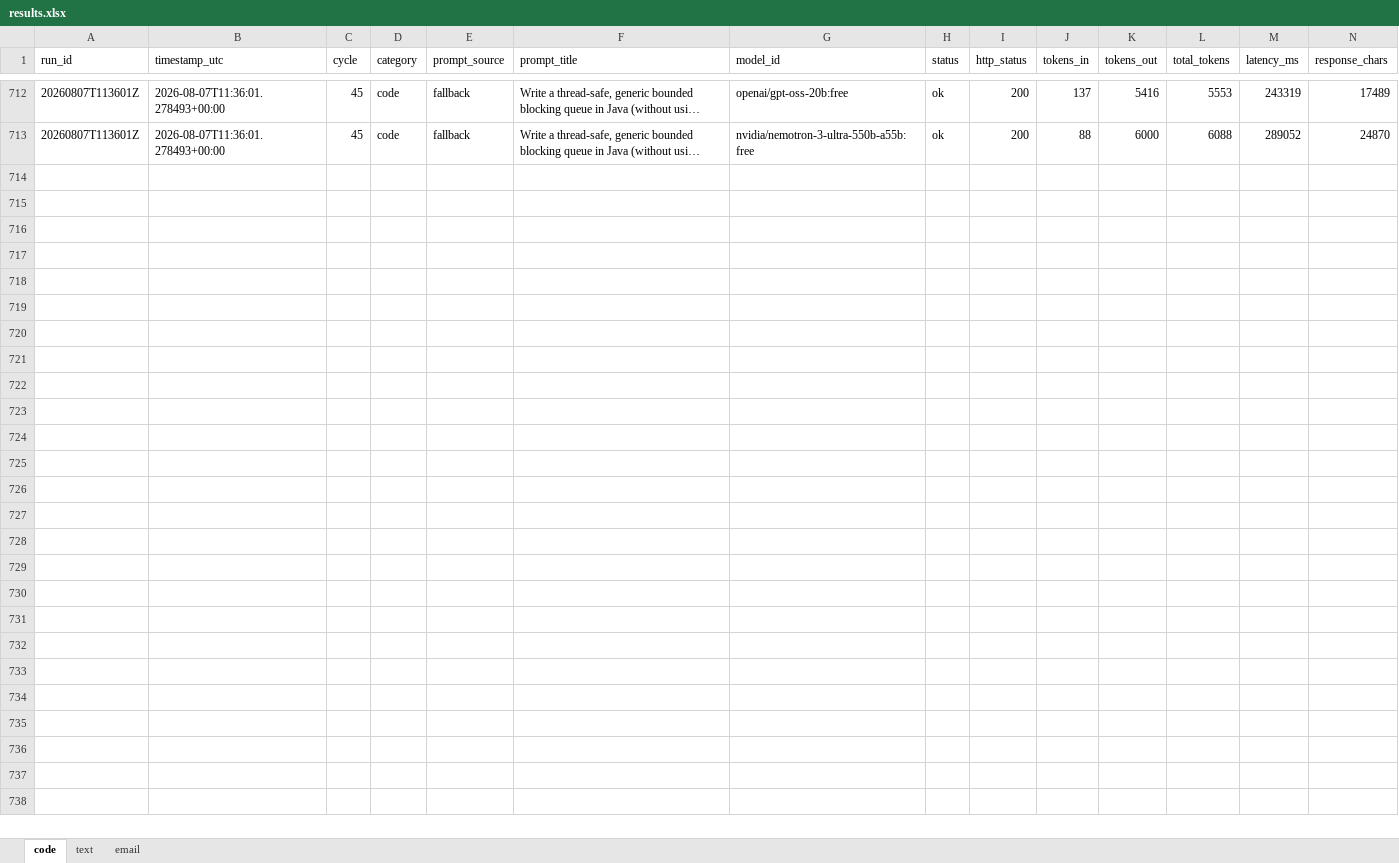
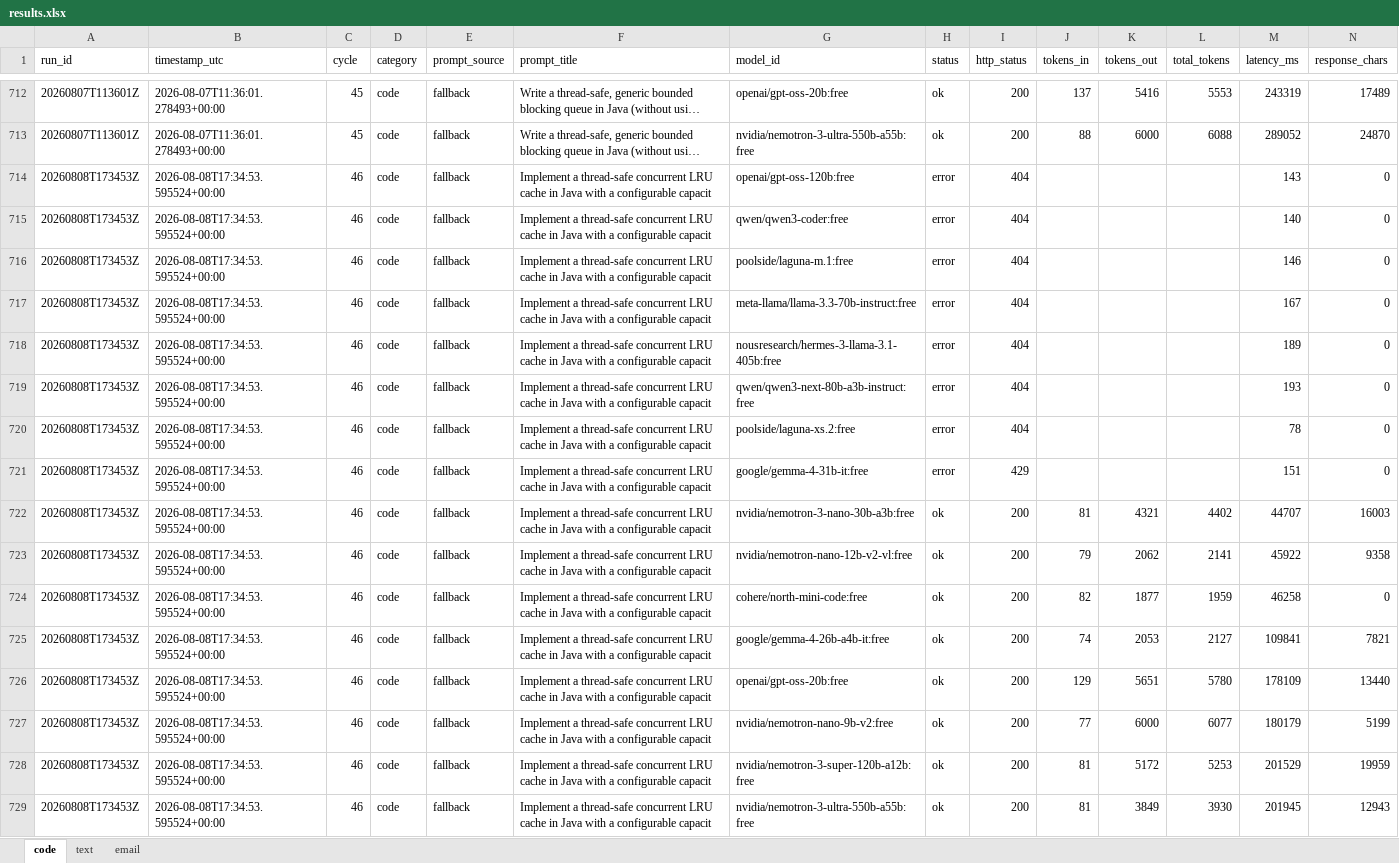
Before and after one commit to upendrasabnis/model-bench, an Excel workbook: results.xlsx, sheet code, drawn as a sheet; only a part is shown, gaps mark what is left out; long unchanged cells end in …; values as stored, in another font and other column widths than the file's, no borders; rows hold the shown columns only; the diff names each change by its address in the sheet, - before the commit and + after, or states it on an @@ line.

```diff
--- a/results.xlsx (sheet code)
+++ b/results.xlsx (sheet code)
+row 714: 20260808T173453Z | 2026-08-08T17:34:53.595524+00:00 | 46 | code | fallback | Implement a thread-safe concurrent LRU cache in Java with a configurable capacit | openai/gpt-oss-120b:free | error | 404 |  |  |  | 143 | 0
+row 715: 20260808T173453Z | 2026-08-08T17:34:53.595524+00:00 | 46 | code | fallback | Implement a thread-safe concurrent LRU cache in Java with a configurable capacit | qwen/qwen3-coder:free | error | 404 |  |  |  | 140 | 0
+row 716: 20260808T173453Z | 2026-08-08T17:34:53.595524+00:00 | 46 | code | fallback | Implement a thread-safe concurrent LRU cache in Java with a configurable capacit | poolside/laguna-m.1:free | error | 404 |  |  |  | 146 | 0
+row 717: 20260808T173453Z | 2026-08-08T17:34:53.595524+00:00 | 46 | code | fallback | Implement a thread-safe concurrent LRU cache in Java with a configurable capacit | meta-llama/llama-3.3-70b-instruct:free | error | 404 |  |  |  | 167 | 0
+row 718: 20260808T173453Z | 2026-08-08T17:34:53.595524+00:00 | 46 | code | fallback | Implement a thread-safe concurrent LRU cache in Java with a configurable capacit | nousresearch/hermes-3-llama-3.1-405b:free | error | 404 |  |  |  | 189 | 0
+row 719: 20260808T173453Z | 2026-08-08T17:34:53.595524+00:00 | 46 | code | fallback | Implement a thread-safe concurrent LRU cache in Java with a configurable capacit | qwen/qwen3-next-80b-a3b-instruct:free | error | 404 |  |  |  | 193 | 0
+row 720: 20260808T173453Z | 2026-08-08T17:34:53.595524+00:00 | 46 | code | fallback | Implement a thread-safe concurrent LRU cache in Java with a configurable capacit | poolside/laguna-xs.2:free | error | 404 |  |  |  | 78 | 0
+row 721: 20260808T173453Z | 2026-08-08T17:34:53.595524+00:00 | 46 | code | fallback | Implement a thread-safe concurrent LRU cache in Java with a configurable capacit | google/gemma-4-31b-it:free | error | 429 |  |  |  | 151 | 0
+row 722: 20260808T173453Z | 2026-08-08T17:34:53.595524+00:00 | 46 | code | fallback | Implement a thread-safe concurrent LRU cache in Java with a configurable capacit | nvidia/nemotron-3-nano-30b-a3b:free | ok | 200 | 81 | 4321 | 4402 | 44707 | 16003
+row 723: 20260808T173453Z | 2026-08-08T17:34:53.595524+00:00 | 46 | code | fallback | Implement a thread-safe concurrent LRU cache in Java with a configurable capacit | nvidia/nemotron-nano-12b-v2-vl:free | ok | 200 | 79 | 2062 | 2141 | 45922 | 9358
+row 724: 20260808T173453Z | 2026-08-08T17:34:53.595524+00:00 | 46 | code | fallback | Implement a thread-safe concurrent LRU cache in Java with a configurable capacit | cohere/north-mini-code:free | ok | 200 | 82 | 1877 | 1959 | 46258 | 0
+row 725: 20260808T173453Z | 2026-08-08T17:34:53.595524+00:00 | 46 | code | fallback | Implement a thread-safe concurrent LRU cache in Java with a configurable capacit | google/gemma-4-26b-a4b-it:free | ok | 200 | 74 | 2053 | 2127 | 109841 | 7821
+row 726: 20260808T173453Z | 2026-08-08T17:34:53.595524+00:00 | 46 | code | fallback | Implement a thread-safe concurrent LRU cache in Java with a configurable capacit | openai/gpt-oss-20b:free | ok | 200 | 129 | 5651 | 5780 | 178109 | 13440
+row 727: 20260808T173453Z | 2026-08-08T17:34:53.595524+00:00 | 46 | code | fallback | Implement a thread-safe concurrent LRU cache in Java with a configurable capacit | nvidia/nemotron-nano-9b-v2:free | ok | 200 | 77 | 6000 | 6077 | 180179 | 5199
+row 728: 20260808T173453Z | 2026-08-08T17:34:53.595524+00:00 | 46 | code | fallback | Implement a thread-safe concurrent LRU cache in Java with a configurable capacit | nvidia/nemotron-3-super-120b-a12b:free | ok | 200 | 81 | 5172 | 5253 | 201529 | 19959
+row 729: 20260808T173453Z | 2026-08-08T17:34:53.595524+00:00 | 46 | code | fallback | Implement a thread-safe concurrent LRU cache in Java with a configurable capacit | nvidia/nemotron-3-ultra-550b-a55b:free | ok | 200 | 81 | 3849 | 3930 | 201945 | 12943
```
Also changed, not shown: sheet email, sheet text, 25 other files.
